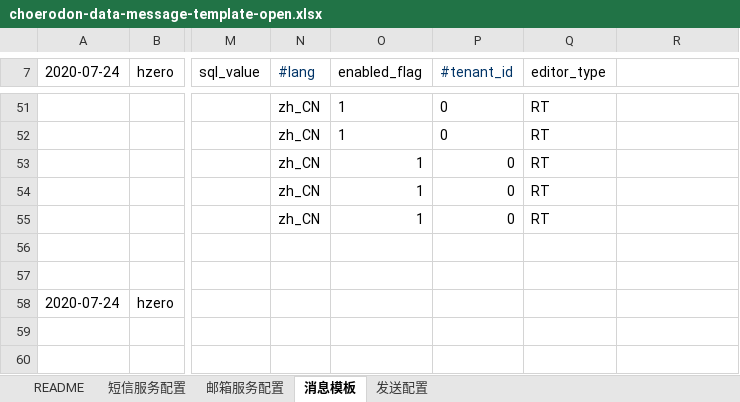
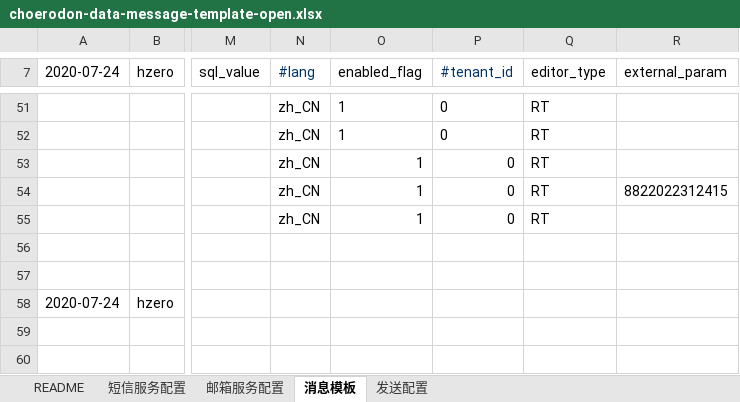
Before and after one commit to open-hand/choerodon-message, an Excel workbook: src/main/resources/script/db/init-data/hzero_message/hzero_message/choerodon-data-message-template-open.xlsx, sheet 消息模板, drawn as a sheet; only a part is shown, gaps mark what is left out; values as stored, in another font and other column widths than the file's, no borders; the diff names each change by its address in the sheet, - before the commit and + after, or states it on an @@ line.

```diff
--- a/src/main/resources/script/db/init-data/hzero_message/hzero_message/choerodon-data-message-template-open.xlsx (sheet 消息模板)
+++ b/src/main/resources/script/db/init-data/hzero_message/hzero_message/choerodon-data-message-template-open.xlsx (sheet 消息模板)
-R7: (empty)
+R7: external_param
-R54 (external_param): (empty)
+R54 (external_param): 8822022312415
```
Also changed, not shown: 4 other files.
